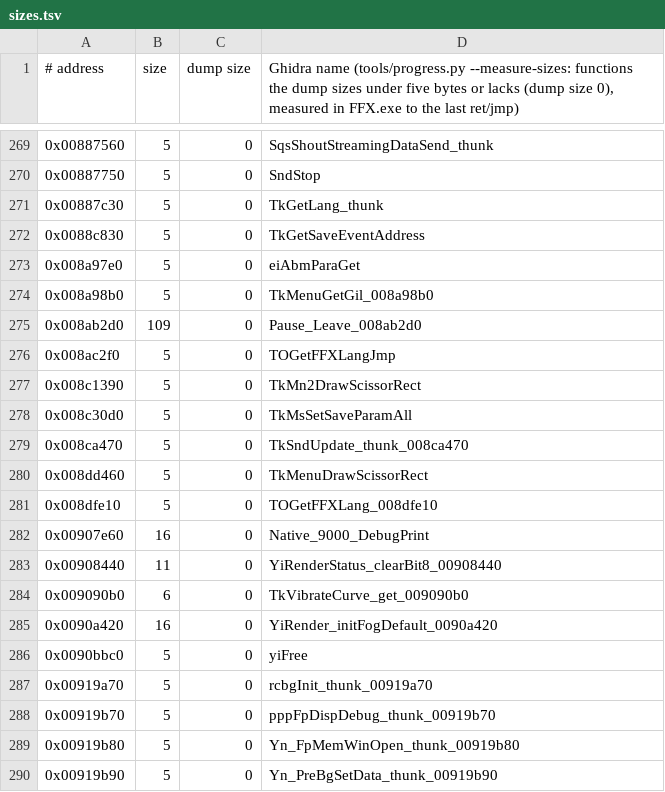
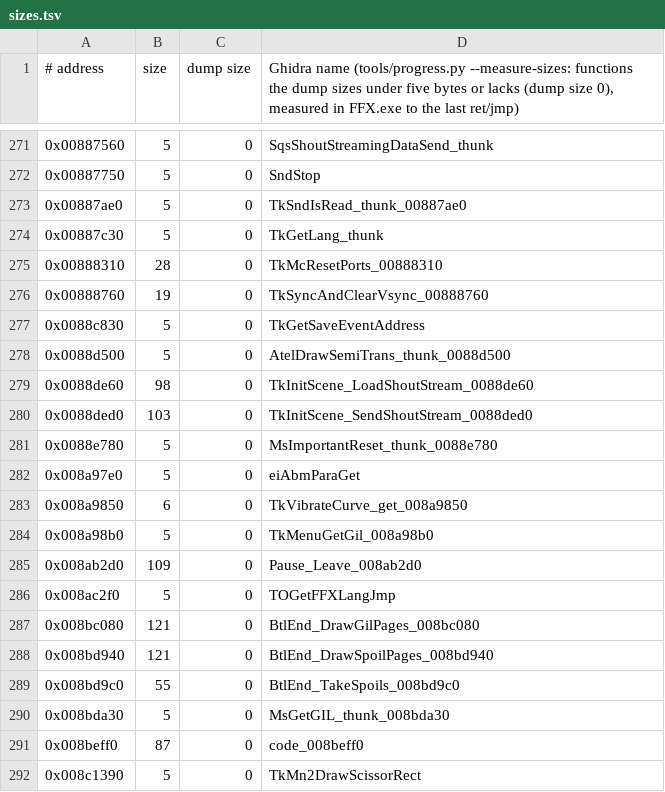
Before and after one commit to yutamago/ffx-rust, a TSV file: symbols/sizes.tsv, drawn as a sheet; only a part is shown, gaps mark what is left out; the shorter side is filled out with more unchanged rows; the diff covers the shown part only; the diff names each change by its address in the sheet, - before the commit and + after, or states it on an @@ line.

Commit message:
M5 r3 menu-battle-script b1: 38 menu leftovers ported (ffx_menu::m5m_h): 14 jmp thunks, setNearPlane, Pause_Leave, the battle-end page slides and spoils, the Tk boot steps, menu screen table entries; 22 bare-ret stubs listed as not portable

```diff
--- a/symbols/sizes.tsv
+++ b/symbols/sizes.tsv
+row 273: 0x00887ae0 | 5 | 0 | TkSndIsRead_thunk_00887ae0
+row 275: 0x00888310 | 28 | 0 | TkMcResetPorts_00888310
+row 276: 0x00888760 | 19 | 0 | TkSyncAndClearVsync_00888760
+row 278: 0x0088d500 | 5 | 0 | AtelDrawSemiTrans_thunk_0088d500
+row 279: 0x0088de60 | 98 | 0 | TkInitScene_LoadShoutStream_0088de60
+row 280: 0x0088ded0 | 103 | 0 | TkInitScene_SendShoutStream_0088ded0
+row 281: 0x0088e780 | 5 | 0 | MsImportantReset_thunk_0088e780
+row 283: 0x008a9850 | 6 | 0 | TkVibrateCurve_get_008a9850
+row 287: 0x008bc080 | 121 | 0 | BtlEnd_DrawGilPages_008bc080
+row 288: 0x008bd940 | 121 | 0 | BtlEnd_DrawSpoilPages_008bd940
+row 289: 0x008bd9c0 | 55 | 0 | BtlEnd_TakeSpoils_008bd9c0
+row 290: 0x008bda30 | 5 | 0 | MsGetGIL_thunk_008bda30
+row 291: 0x008beff0 | 87 | 0 | code_008beff0
```
Also changed, not shown: 15 added rows elsewhere in this file, 6 other files.
